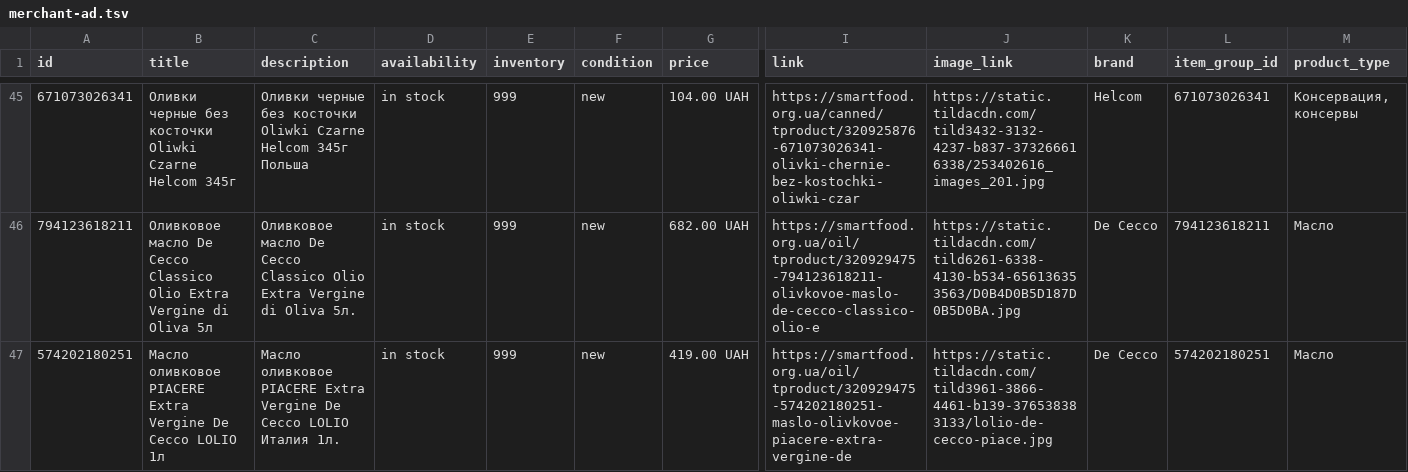
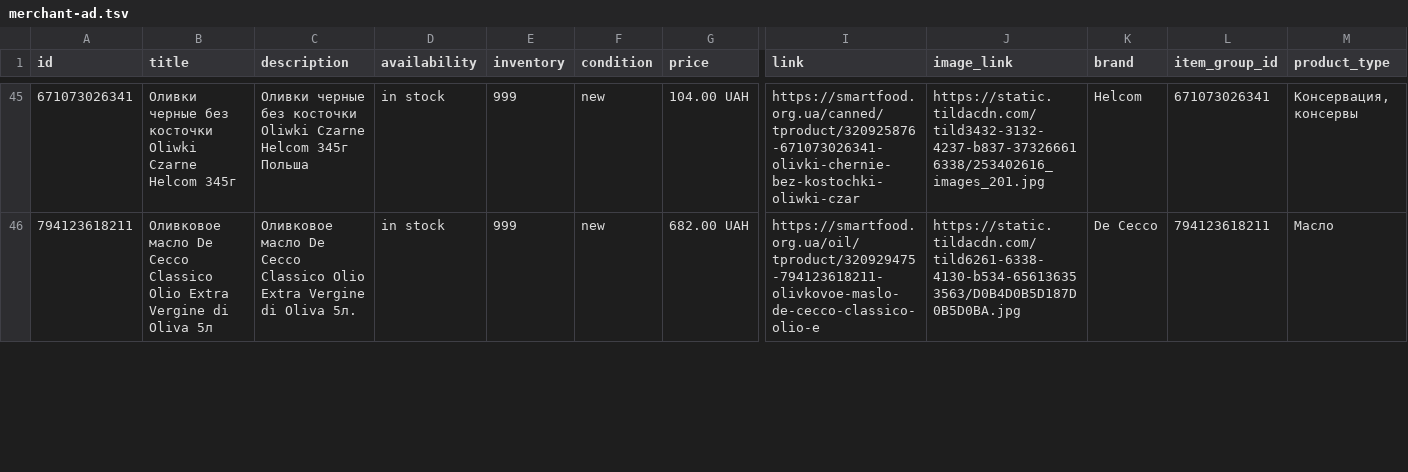
Before and after one commit to x35a/feed-handlers, a TSV file: output/merchant-ad.tsv, drawn as a sheet; only a part is shown, gaps mark what is left out; rows hold the shown columns only; the diff covers the shown part only; the diff names each change by its address in the sheet, - before the commit and + after, or states it on an @@ line.

```diff
--- a/output/merchant-ad.tsv
+++ b/output/merchant-ad.tsv
-row 47: 574202180251 | Масло оливковое PIACERE Extra Vergine De Cecco LOLIO 1л | Масло оливковое PIACERE Extra Vergine De Cecco LOLIO Италия 1л. | in stock | 999 | new | 419.00 UAH | https://smartfood.org.ua/oil/tproduct/320929475-574202180251-maslo-olivkovoe-piacere-extra-vergine-de | https://static.tildacdn.com/tild3961-3866-4461-b139-376538383133/lolio-de-cecco-piace.jpg | De Cecco | 574202180251 | Масло
```
Also changed, not shown: 3 removed rows and 5 edited cells elsewhere in this file, output/merchant-free.tsv.
